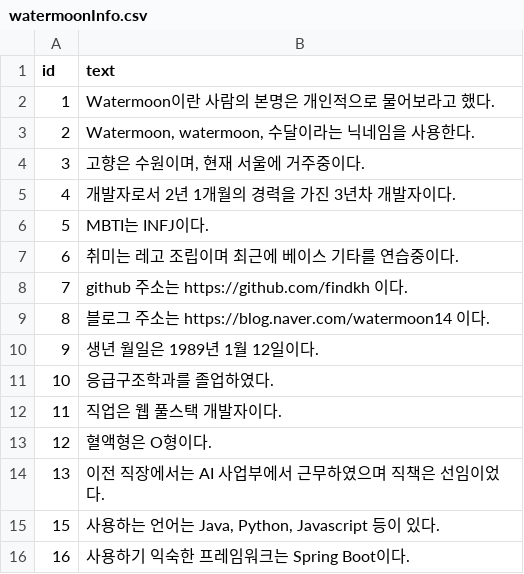
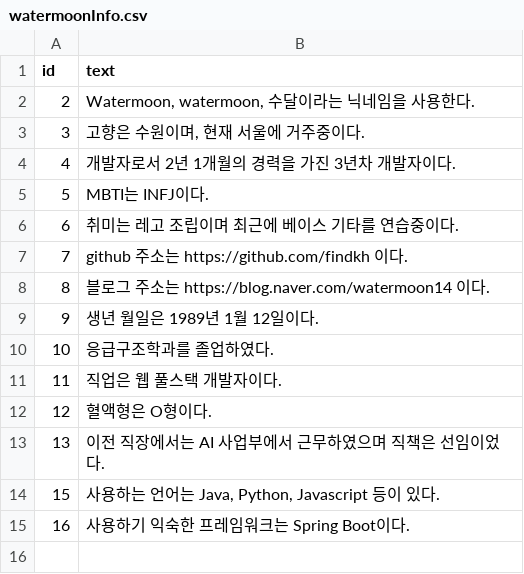
Before and after one commit to findkh/myEcho, a CSV file: watermoonInfo.csv, drawn as a sheet; the diff names each change by its address in the sheet, - before the commit and + after, or states it on an @@ line.

```diff
--- a/watermoonInfo.csv
+++ b/watermoonInfo.csv
-row 2: 1 | Watermoon이란 사람의 본명은 개인적으로 물어보라고 했다.
```
Also changed, not shown: 2 other files.
